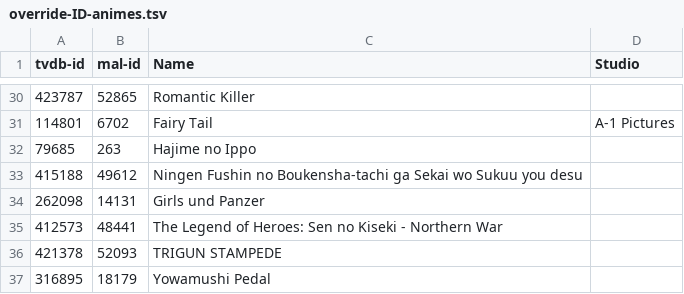
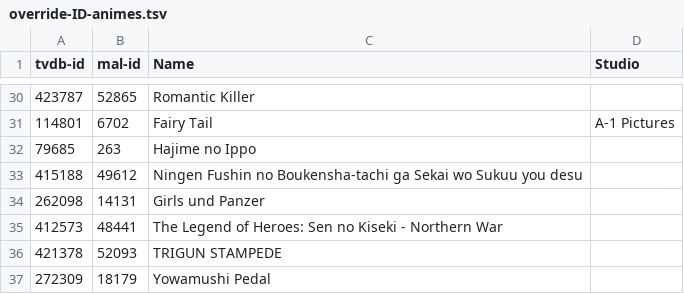
Before and after one commit to Arial-Z/Romaji-Renamer, a TSV file: override-ID-animes.tsv, drawn as a sheet; only a part is shown, gaps mark what is left out.

Commit message:
add animes

```diff
--- a/override-ID-animes.tsv
+++ b/override-ID-animes.tsv
@@ -36,2 +36,2 @@ tvdb-id	mal-id	Name	Studio
 421378	52093	TRIGUN STAMPEDE	
-316895	18179	Yowamushi Pedal	
+272309	18179	Yowamushi Pedal	
```
